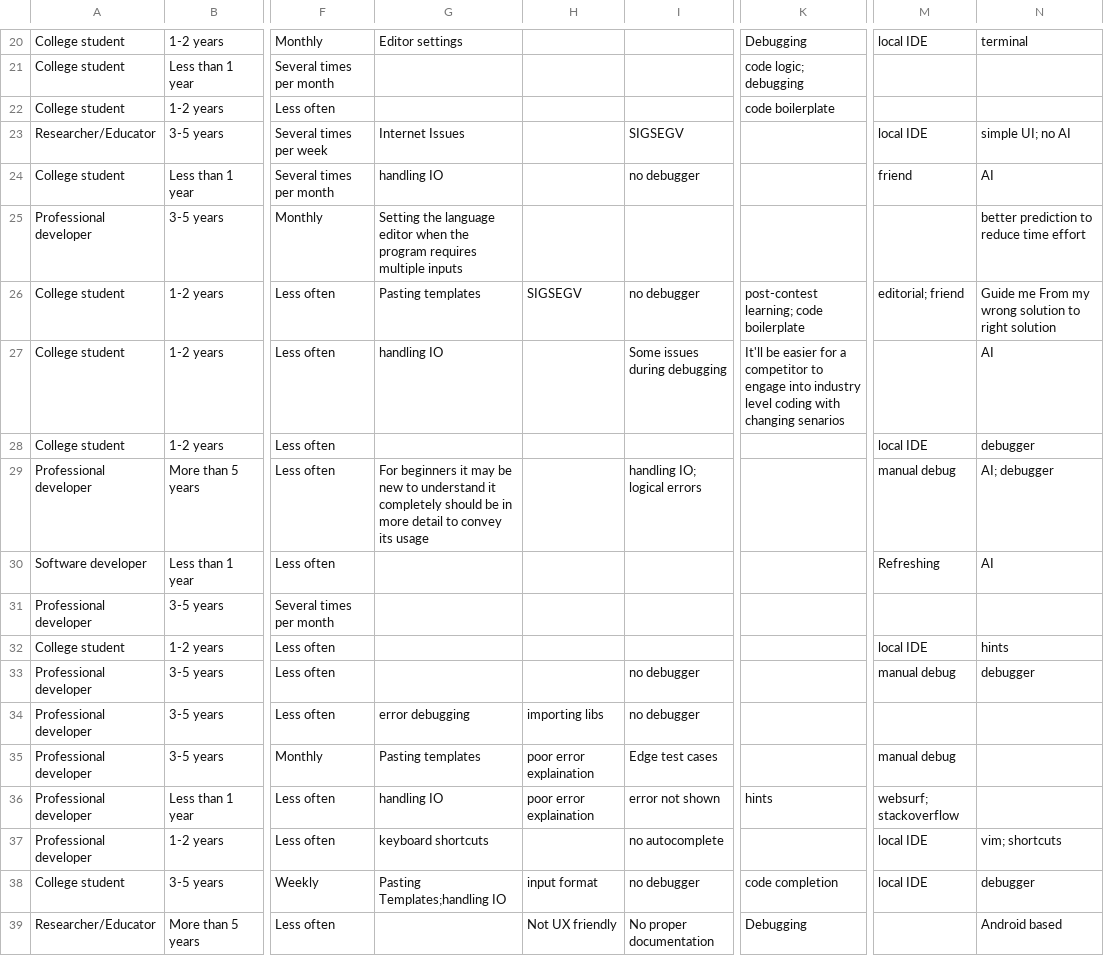
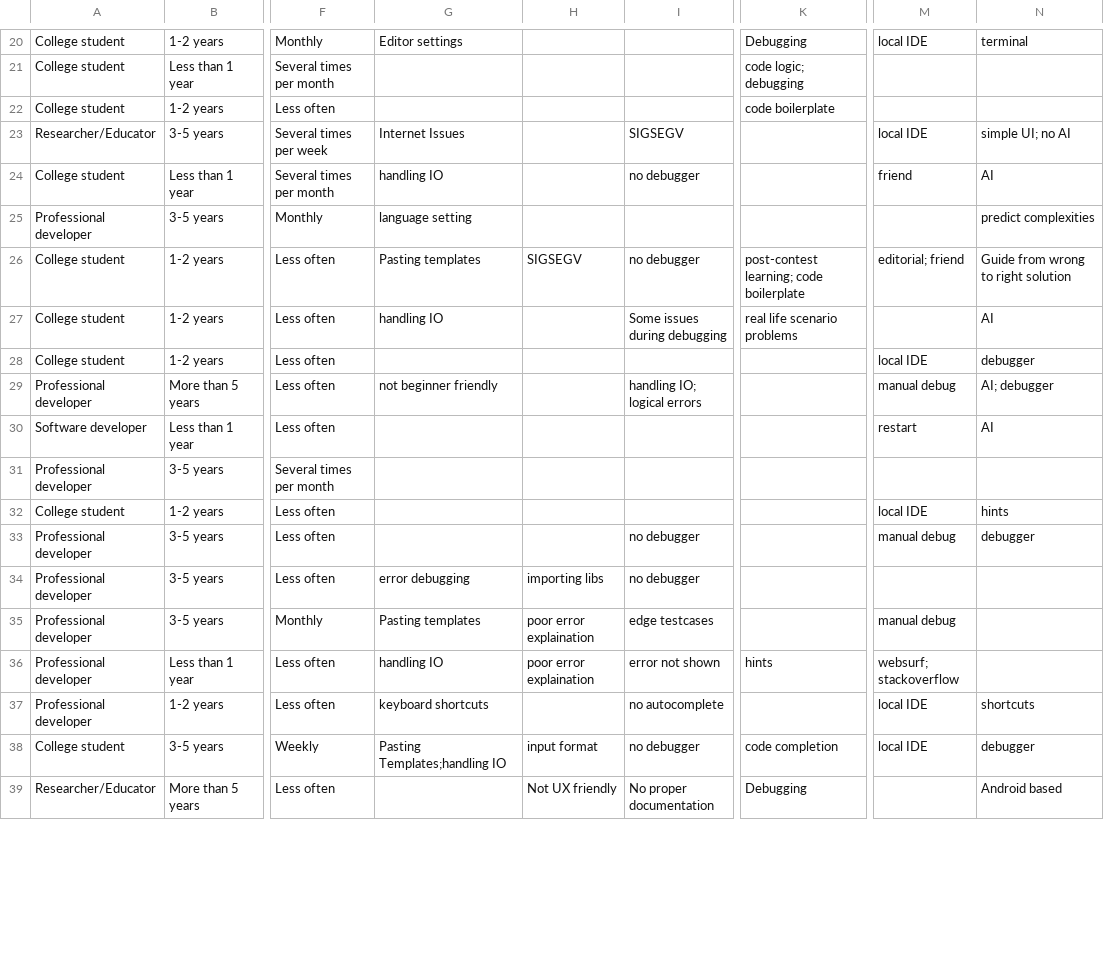
Before and after one commit to Omsable8/web-ide, a CSV file: survey_analysis/NON_NUMERIC_CLEAN.csv, drawn as a sheet; only a part is shown, gaps mark what is left out; the diff covers the shown part only; the diff names each change by its address in the sheet, - before the commit and + after, or states it on an @@ line.

Commit message:
grouped survey data

```diff
--- a/survey_analysis/NON_NUMERIC_CLEAN.csv
+++ b/survey_analysis/NON_NUMERIC_CLEAN.csv
-G25: Setting the language editor when the program requires multiple inputs
+G25: language setting
-N25: better prediction to reduce time effort
+N25: predict complexities
-N26: Guide me From my wrong solution to right solution
+N26: Guide from wrong to right solution
-K27: It'll be easier for a competitor to engage into industry level coding with changing senarios
+K27: real life scenario problems
-G29: For beginners it may be new to understand it completely should be in more detail to convey its usage
+G29: not beginner friendly
-M30: Refreshing
+M30: restart
-I35: Edge test cases
+I35: edge testcases
-N37: vim; shortcuts
+N37: shortcuts
```
Also changed, not shown: 46 edited cells elsewhere in this file, 12 other files.
